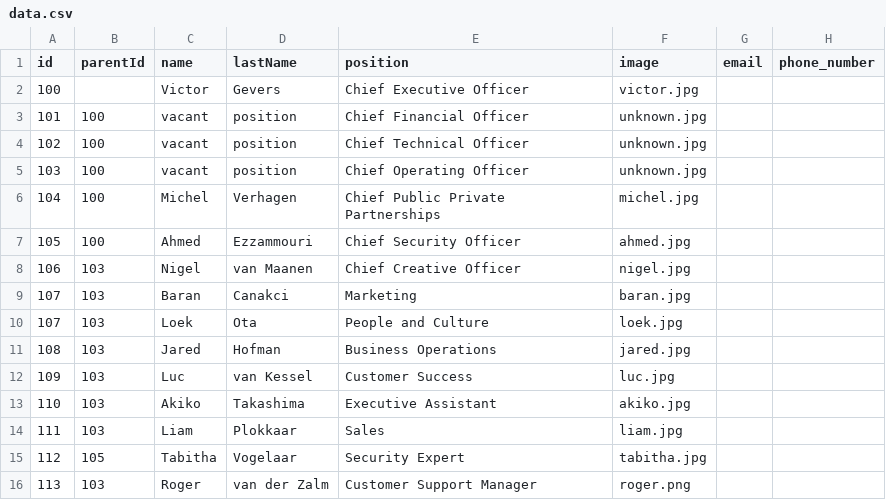
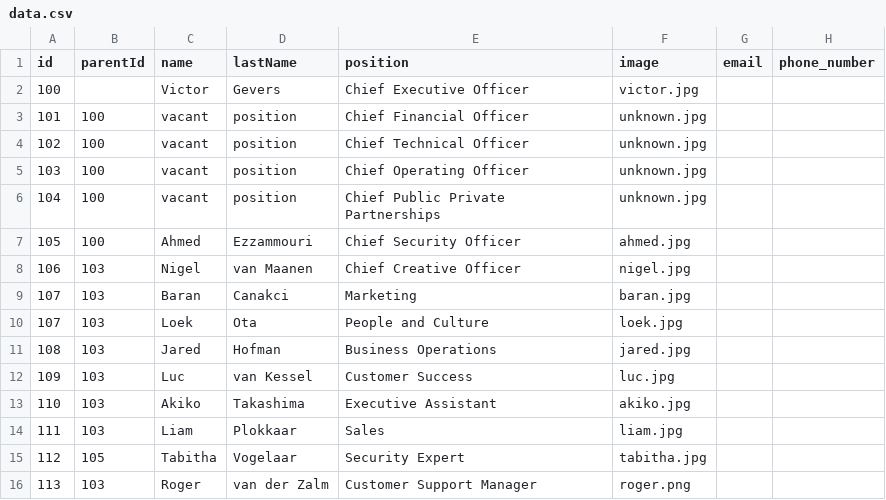
Before and after one commit to DIVD-works/website, a CSV file: org/data.csv, drawn as a sheet; only a part is shown; the diff names each change by its address in the sheet, - before the commit and + after, or states it on an @@ line.

Commit message:
Change Michel Verhagen to vacant position

```diff
--- a/org/data.csv
+++ b/org/data.csv
-C6 (name): Michel
+C6 (name): vacant
-D6 (lastName): Verhagen
+D6 (lastName): position
-F6 (image): michel.jpg
+F6 (image): unknown.jpg
```
